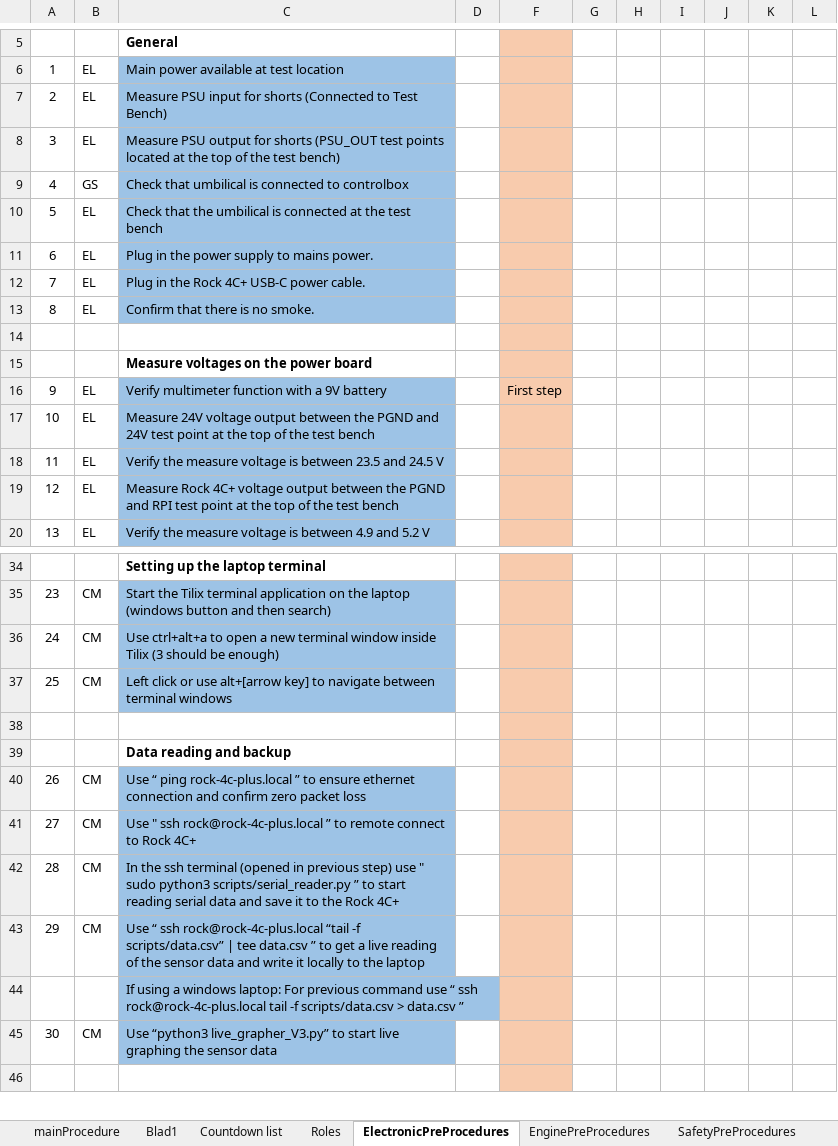
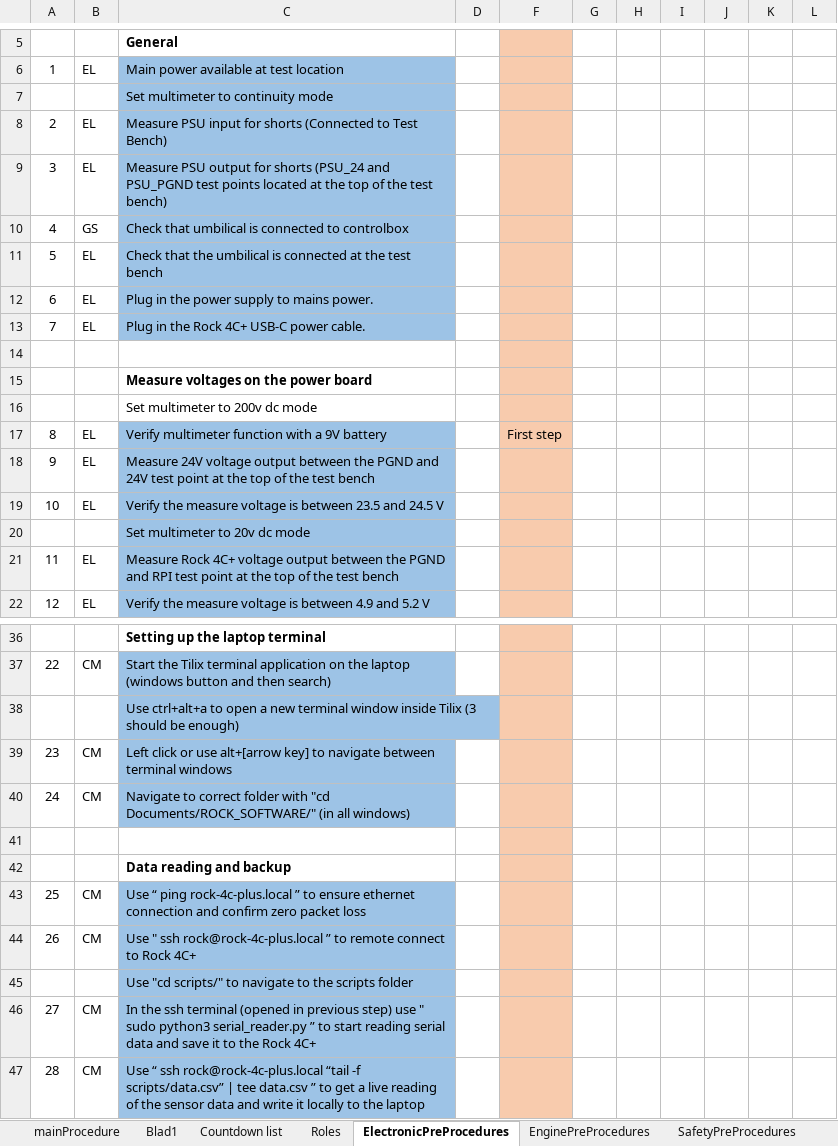
Before and after one commit to finhan-2/RavenProcedure, an Excel workbook: mainProcedure.xlsm, sheet ElectronicPreProcedures, drawn as a sheet; only a part is shown, gaps mark what is left out; the shorter side is filled out with more unchanged rows; values as stored, in another font and other column widths than the file's, no borders; charts and pictures and conditional formats not drawn; removed rows and columns are numbered as before the commit, all else as after; the diff covers the shown part only; the diff names each change by its address in the sheet, - before the commit and + after, or states it on an @@ line.

```diff
--- a/mainProcedure.xlsm (sheet ElectronicPreProcedures)
+++ b/mainProcedure.xlsm (sheet ElectronicPreProcedures)
@@ column A renumbered between rows 1 and 153 @@
+row 7:  |  | Set multimeter to continuity mode
-C9: …for shorts (PSU_OUT test points…
+C9: …for shorts (PSU_24 and PSU_PGND test points…
-row 13: 8 | EL | Confirm that there is no smoke.
+row 16:  |  | Set multimeter to 200v dc mode
+row 20:  |  | Set multimeter to 20v dc mode
-B38: CM
+B38: (empty)
+row 40: 24 | CM | Navigate to correct folder with "cd Documents/ROCK_SOFTWARE/" (in all windows)
+row 45:  |  | Use "cd scripts/" to navigate to the scripts folder
-C46: …sudo python3 scripts/serial_reader.py ” to…
+C46: …sudo python3 serial_reader.py ” to…
```
Also changed, not shown: 5 added rows and 3 edited cells elsewhere in this sheet, sheet mainProcedure, sheet Blad1, formulas that keep their value, hidden cells, charts or pictures, 1 other file.
